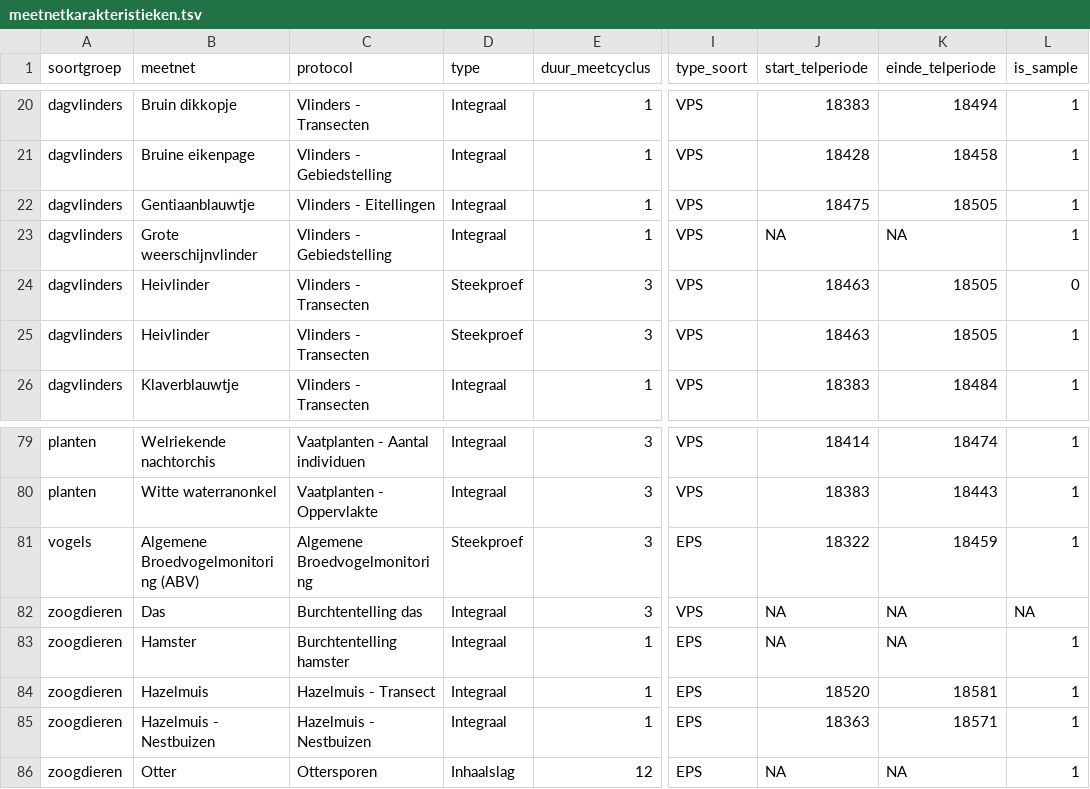
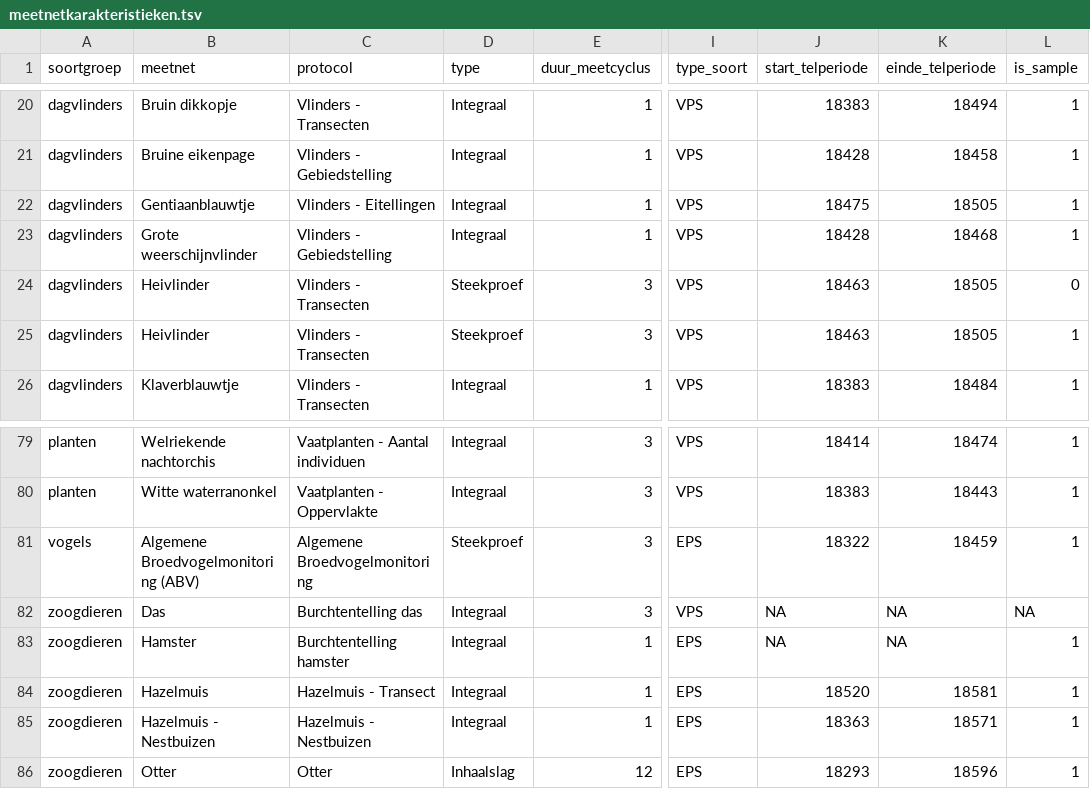
Before and after one commit to inbo/soortenmeetnetten-queries, a TSV file: metadata/meetnetkarakteristieken.tsv, drawn as a sheet; only a part is shown, gaps mark what is left out; the diff names each change by its address in the sheet, - before the commit and + after, or states it on an @@ line.

Commit message:
update meetnetkarakteristieken

```diff
--- a/metadata/meetnetkarakteristieken.tsv
+++ b/metadata/meetnetkarakteristieken.tsv
-J23 (start_telperiode): NA
+J23 (start_telperiode): 18428
-K23 (einde_telperiode): NA
+K23 (einde_telperiode): 18468
-C86 (protocol): Ottersporen
+C86 (protocol): Otter
-J86 (start_telperiode): NA
+J86 (start_telperiode): 18293
-K86 (einde_telperiode): NA
+K86 (einde_telperiode): 18596
```
Also changed, not shown: 1 other file.
